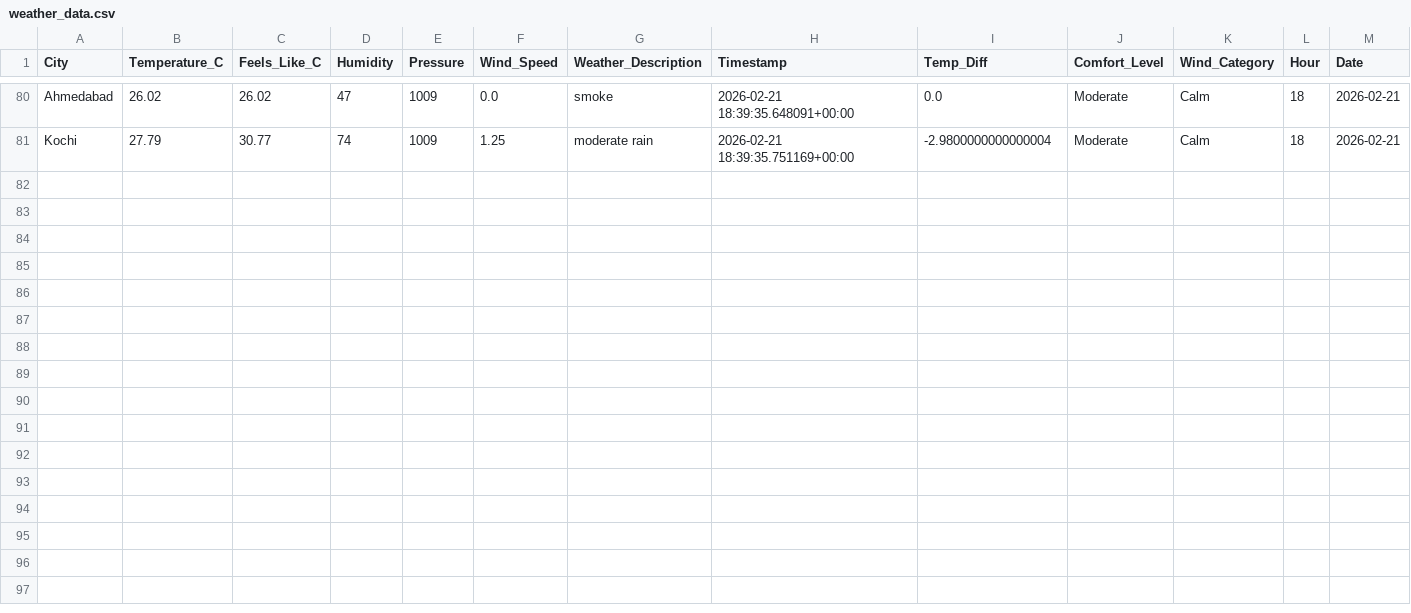
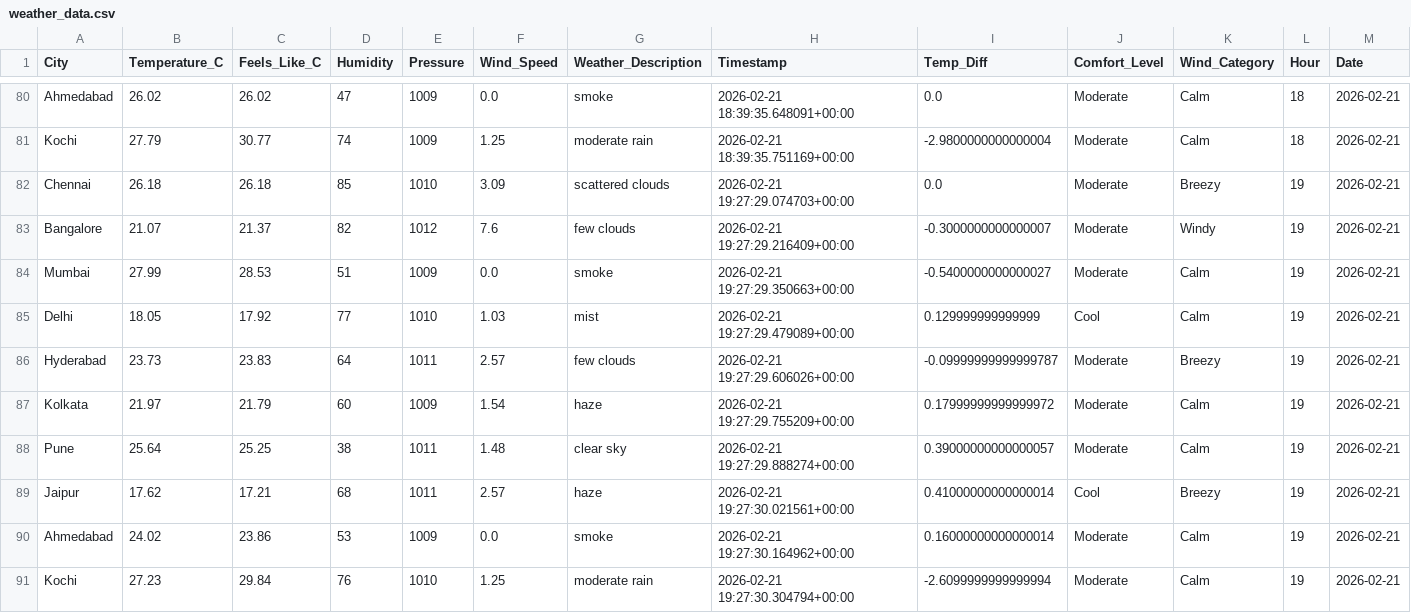
Before and after one commit to MuhammedRaazi/my-weather-dashboard, a CSV file: data/weather_data.csv, drawn as a sheet; only a part is shown, gaps mark what is left out.

```diff
--- a/data/weather_data.csv
+++ b/data/weather_data.csv
@@ -81 +81,11 @@ Ahmedabad,26.02,26.02,47,1009,0.0,smoke,2026-02-21 18:39:35.648091+00:00,0.0,Mod
 Kochi,27.79,30.77,74,1009,1.25,moderate rain,2026-02-21 18:39:35.751169+00:00,-2.9800000000000004,Moderate,Calm,18,2026-02-21
+Chennai,26.18,26.18,85,1010,3.09,scattered clouds,2026-02-21 19:27:29.074703+00:00,0.0,Moderate,Breezy,19,2026-02-21
+Bangalore,21.07,21.37,82,1012,7.6,few clouds,2026-02-21 19:27:29.216409+00:00,-0.3000000000000007,Moderate,Windy,19,2026-02-21
+Mumbai,27.99,28.53,51,1009,0.0,smoke,2026-02-21 19:27:29.350663+00:00,-0.5400000000000027,Moderate,Calm,19,2026-02-21
+Delhi,18.05,17.92,77,1010,1.03,mist,2026-02-21 19:27:29.479089+00:00,0.129999999999999,Cool,Calm,19,2026-02-21
+Hyderabad,23.73,23.83,64,1011,2.57,few clouds,2026-02-21 19:27:29.606026+00:00,-0.09999999999999787,Moderate,Breezy,19,2026-02-21
+Kolkata,21.97,21.79,60,1009,1.54,haze,2026-02-21 19:27:29.755209+00:00,0.17999999999999972,Moderate,Calm,19,2026-02-21
+Pune,25.64,25.25,38,1011,1.48,clear sky,2026-02-21 19:27:29.888274+00:00,0.39000000000000057,Moderate,Calm,19,2026-02-21
+Jaipur,17.62,17.21,68,1011,2.57,haze,2026-02-21 19:27:30.021561+00:00,0.41000000000000014,Cool,Breezy,19,2026-02-21
+Ahmedabad,24.02,23.86,53,1009,0.0,smoke,2026-02-21 19:27:30.164962+00:00,0.16000000000000014,Moderate,Calm,19,2026-02-21
+Kochi,27.23,29.84,76,1010,1.25,moderate rain,2026-02-21 19:27:30.304794+00:00,-2.6099999999999994,Moderate,Calm,19,2026-02-21
```
